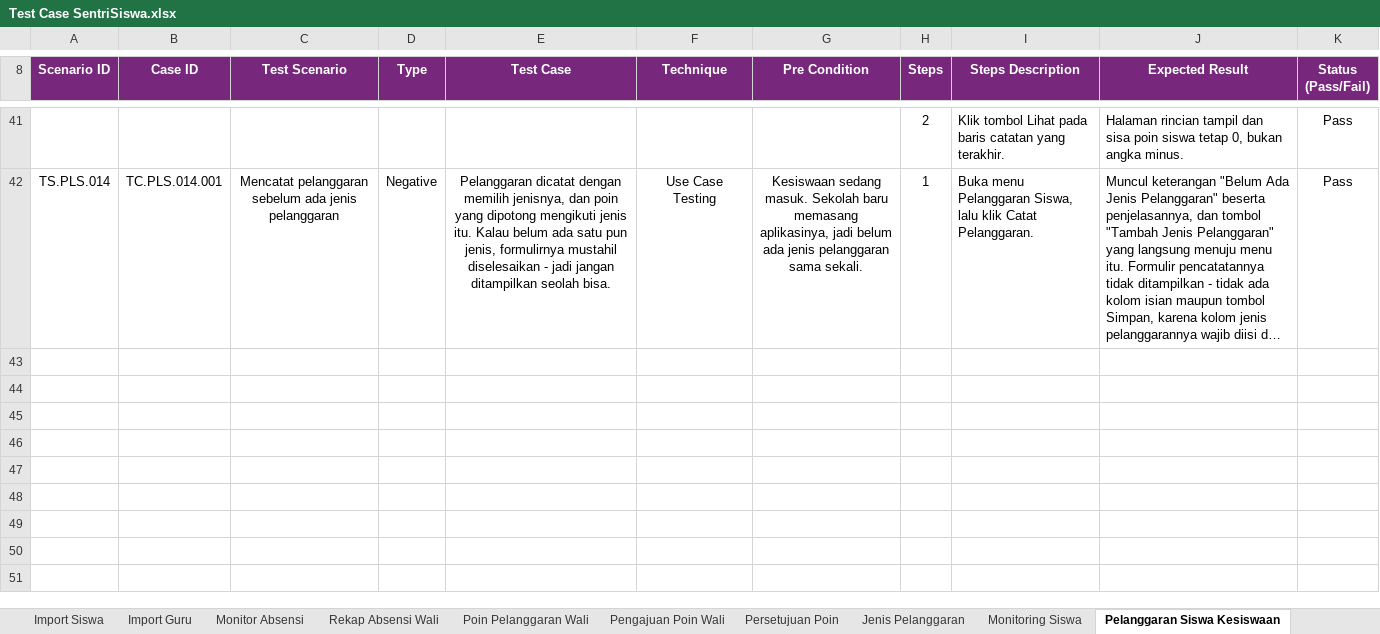
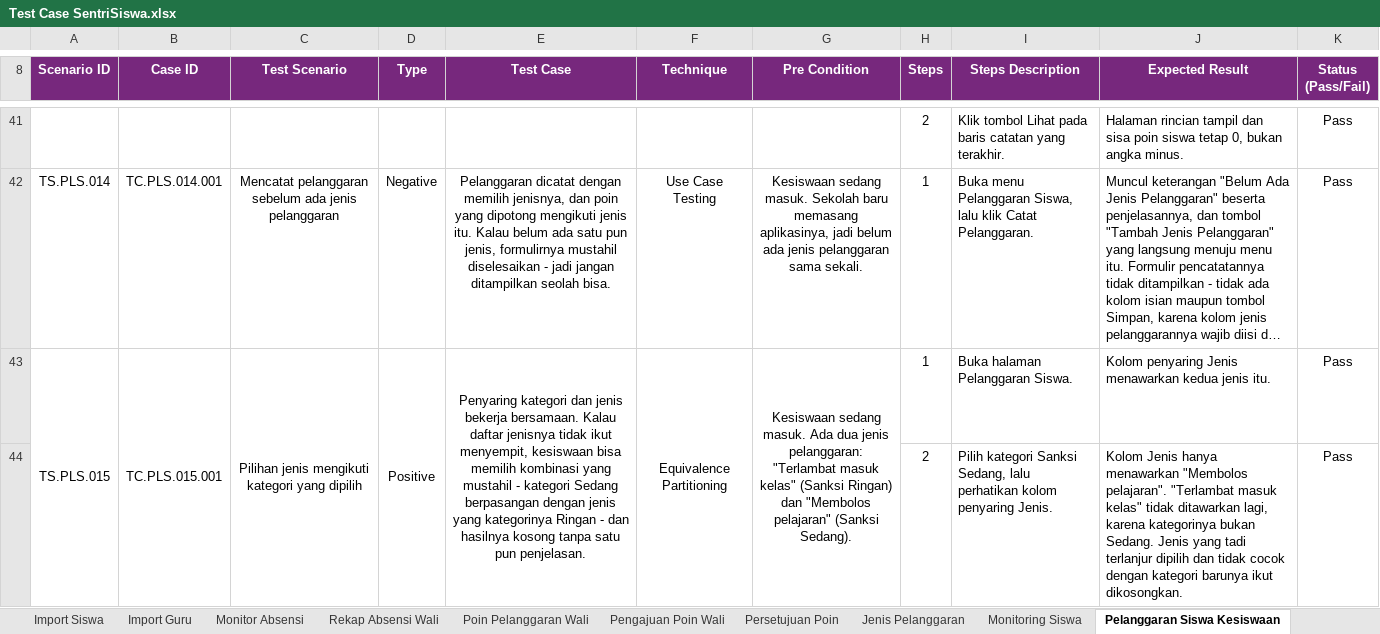
Before and after one commit to mfachriridha/sentriSiswa, an Excel workbook: docs/test_case/Test Case SentriSiswa.xlsx, sheet Pelanggaran Siswa Kesiswaan, drawn as a sheet; only a part is shown, gaps mark what is left out; long unchanged cells end in …; values as stored, in another font and other column widths than the file's, no borders; the diff names each change by its address in the sheet, - before the commit and + after, or states it on an @@ line.

```diff
--- a/docs/test_case/Test Case SentriSiswa.xlsx (sheet Pelanggaran Siswa Kesiswaan)
+++ b/docs/test_case/Test Case SentriSiswa.xlsx (sheet Pelanggaran Siswa Kesiswaan)
+row 43: TS.PLS.015 | TC.PLS.015.001 | Pilihan jenis mengikuti kategori yang dipilih | Positive | Penyaring kategori dan jenis bekerja bersamaan. Kalau daftar jenisnya tidak ikut menyempit, kesiswaan bisa memilih kombinasi yang mustahil - kategori Sedang berpasangan dengan jenis yang kategorinya Ringan - dan hasilnya kosong tanpa satu pun penjelasan. | Equivalence Partitioning | Kesiswaan sedang masuk. Ada dua jenis pelanggaran: "Terlambat masuk kelas" (Sanksi Ringan) dan "Membolos pelajaran" (Sanksi Sedang). | 1 | Buka halaman Pelanggaran Siswa. | Kolom penyaring Jenis menawarkan kedua jenis itu. | Pass
+row 44:  |  |  |  |  |  |  | 2 | Pilih kategori Sanksi Sedang, lalu perhatikan kolom penyaring Jenis. | Kolom Jenis hanya menawarkan "Membolos pelajaran". "Terlambat masuk kelas" tidak ditawarkan lagi, karena kategorinya bukan Sedang. Jenis yang tadi terlanjur dipilih dan tidak cocok dengan kategori barunya ikut dikosongkan. | Pass
```
Also changed, not shown: 3 other files.
